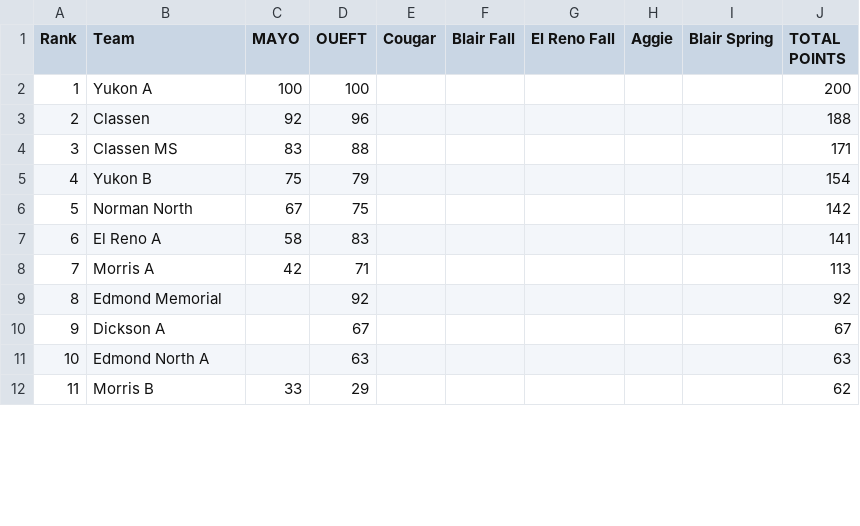
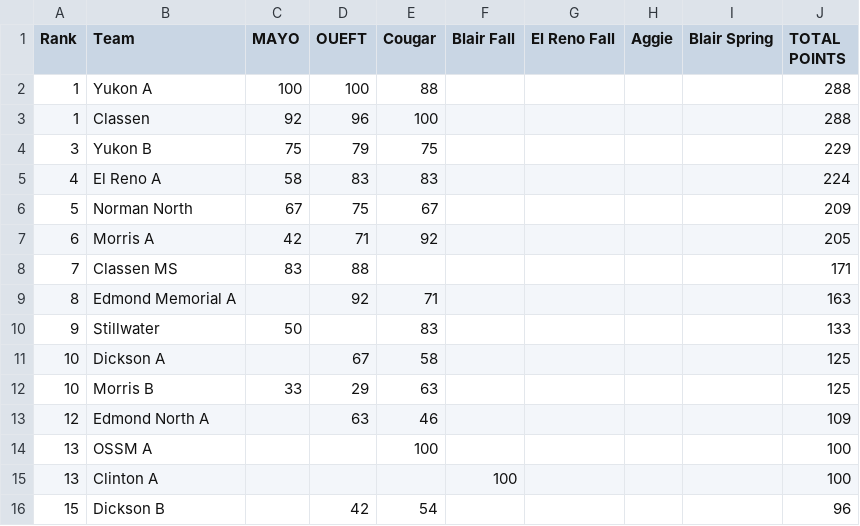
Before and after one commit to zbennyy/okquizbowl, a CSV file: 2025 NAQT State Standings.csv, drawn as a sheet; only a part is shown; the diff covers the shown part only.

```diff
--- a/2025 NAQT State Standings.csv
+++ b/2025 NAQT State Standings.csv
@@ -1,12 +1,16 @@
 Rank,Team,MAYO,OUEFT,Cougar,Blair Fall,El Reno Fall,Aggie,Blair Spring,TOTAL POINTS
-1,Yukon A,100,100,,,,,,200
-2,Classen,92,96,,,,,,188
-3,Classen MS,83,88,,,,,,171
-4,Yukon B,75,79,,,,,,154
-5,Norman North,67,75,,,,,,142
-6,El Reno A,58,83,,,,,,141
-7,Morris A,42,71,,,,,,113
-8,Edmond Memorial,,92,,,,,,92
-9,Dickson A,,67,,,,,,67
-10,Edmond North A,,63,,,,,,63
-11,Morris B,33,29,,,,,,62
+1,Yukon A,100,100,88,,,,,288
+1,Classen,92,96,100,,,,,288
+3,Yukon B,75,79,75,,,,,229
+4,El Reno A,58,83,83,,,,,224
+5,Norman North,67,75,67,,,,,209
+6,Morris A,42,71,92,,,,,205
+7,Classen MS,83,88,,,,,,171
+8,Edmond Memorial A,,92,71,,,,,163
+9,Stillwater,50,,83,,,,,133
+10,Dickson A,,67,58,,,,,125
+10,Morris B,33,29,63,,,,,125
+12,Edmond North A,,63,46,,,,,109
+13,OSSM A,,,100,,,,,100
+13,Clinton A,,,,100,,,,100
+15,Dickson B,,42,54,,,,,96
```
Also changed, not shown: 13 added rows, 6 removed rows and 14 edited cells elsewhere in this file, 3 other files.
